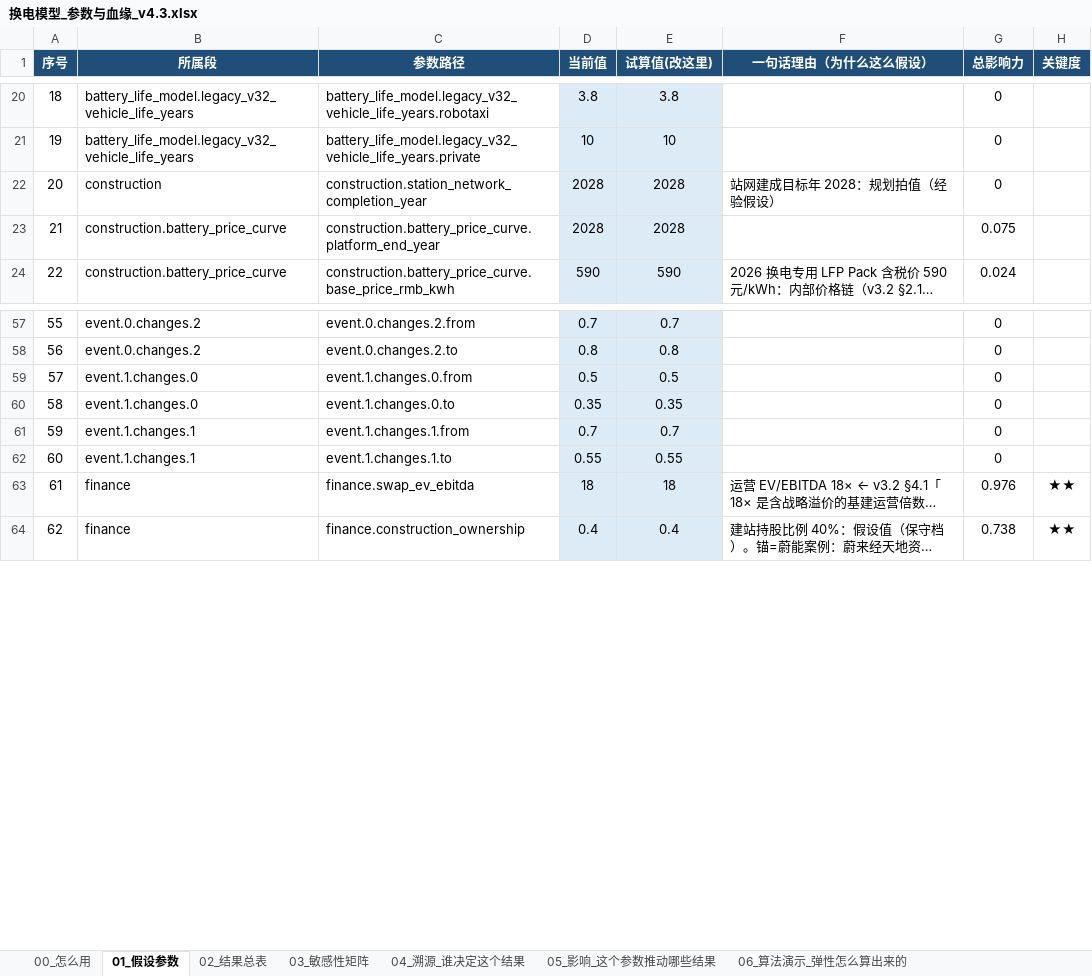
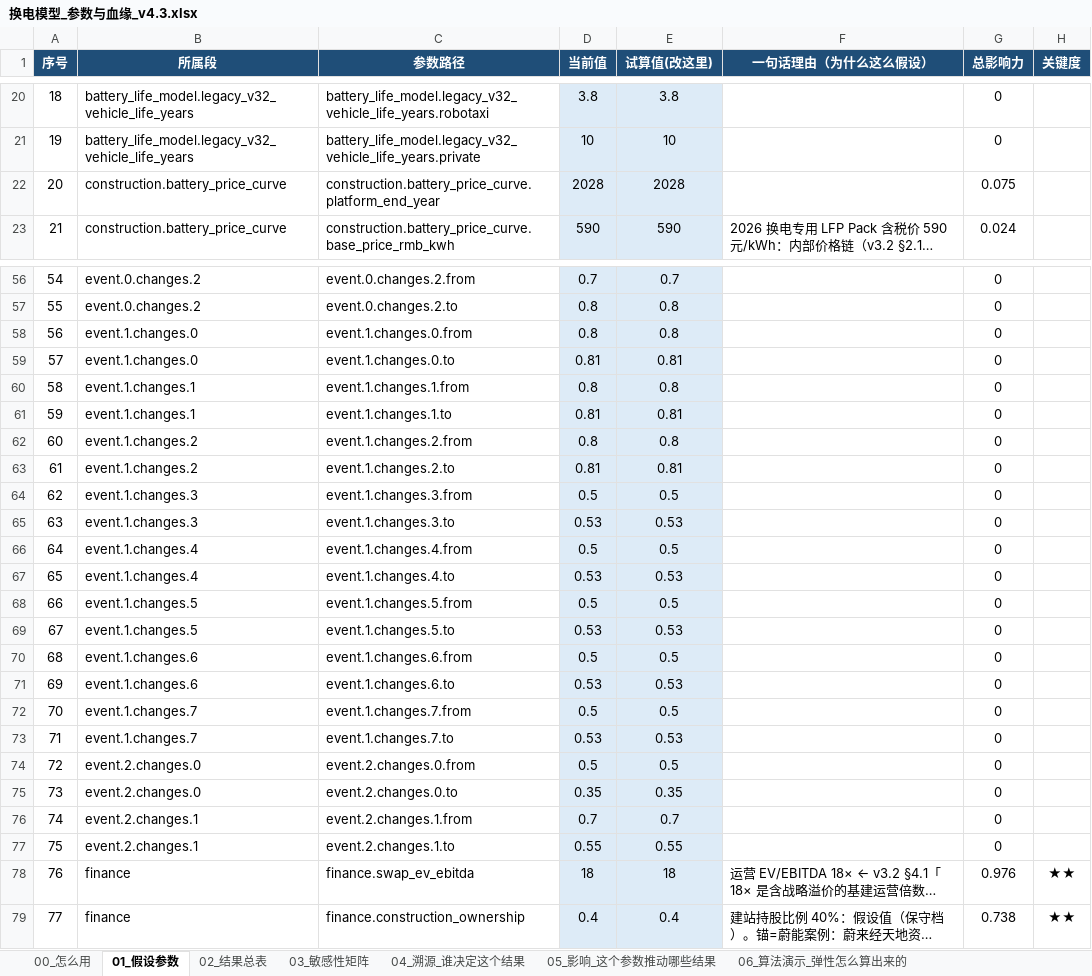
Before and after one commit to kedouzc/energy_ningde, an Excel workbook: 业务/换电/定量计算/换电战略决策模型_v4_3/outputs/换电模型_参数与血缘_v4.3.xlsx, sheet 01_假设参数, drawn as a sheet; only a part is shown, gaps mark what is left out; long unchanged cells end in …; values as stored, in another font and other column widths than the file's, no borders; removed rows and columns are numbered as before the commit, all else as after; the diff covers the shown part only; the diff names each change by its address in the sheet, - before the commit and + after, or states it on an @@ line.

Commit message:
换电战略模型v4.3: html大改前，event驱动优化、wacc重置

```diff
--- a/业务/换电/定量计算/换电战略决策模型_v4_3/outputs/换电模型_参数与血缘_v4.3.xlsx (sheet 01_假设参数)
+++ b/业务/换电/定量计算/换电战略决策模型_v4_3/outputs/换电模型_参数与血缘_v4.3.xlsx (sheet 01_假设参数)
-row 22: 20 | construction | construction.station_network_completion_year | 2028 | 2028 | 站网建成目标年 2028：规划拍值（经验假设） | 0
@@ column A (序号) renumbered from row 22 down @@
-D58 (当前值): 0.5
+D58 (当前值): 0.8
-E58 (试算值(改这里)): 0.5
+E58 (试算值(改这里)): 0.8
-D59 (当前值): 0.35
+D59 (当前值): 0.81
-E59 (试算值(改这里)): 0.35
+E59 (试算值(改这里)): 0.81
-D60 (当前值): 0.7
+D60 (当前值): 0.8
-E60 (试算值(改这里)): 0.7
+E60 (试算值(改这里)): 0.8
-D61 (当前值): 0.55
+D61 (当前值): 0.81
-E61 (试算值(改这里)): 0.55
+E61 (试算值(改这里)): 0.81
+row 62: 60 | event.1.changes.2 | event.1.changes.2.from | 0.8 | 0.8 |  | 0
+row 63: 61 | event.1.changes.2 | event.1.changes.2.to | 0.81 | 0.81 |  | 0
+row 64: 62 | event.1.changes.3 | event.1.changes.3.from | 0.5 | 0.5 |  | 0
+row 65: 63 | event.1.changes.3 | event.1.changes.3.to | 0.53 | 0.53 |  | 0
+row 66: 64 | event.1.changes.4 | event.1.changes.4.from | 0.5 | 0.5 |  | 0
+row 67: 65 | event.1.changes.4 | event.1.changes.4.to | 0.53 | 0.53 |  | 0
+row 68: 66 | event.1.changes.5 | event.1.changes.5.from | 0.5 | 0.5 |  | 0
+row 69: 67 | event.1.changes.5 | event.1.changes.5.to | 0.53 | 0.53 |  | 0
+row 70: 68 | event.1.changes.6 | event.1.changes.6.from | 0.5 | 0.5 |  | 0
+row 71: 69 | event.1.changes.6 | event.1.changes.6.to | 0.53 | 0.53 |  | 0
+row 72: 70 | event.1.changes.7 | event.1.changes.7.from | 0.5 | 0.5 |  | 0
+row 73: 71 | event.1.changes.7 | event.1.changes.7.to | 0.53 | 0.53 |  | 0
+row 74: 72 | event.2.changes.0 | event.2.changes.0.from | 0.5 | 0.5 |  | 0
+row 75: 73 | event.2.changes.0 | event.2.changes.0.to | 0.35 | 0.35 |  | 0
+row 76: 74 | event.2.changes.1 | event.2.changes.1.from | 0.7 | 0.7 |  | 0
+row 77: 75 | event.2.changes.1 | event.2.changes.1.to | 0.55 | 0.55 |  | 0
```
Also changed, not shown: 3 edited cells elsewhere in this sheet, sheet 03_敏感性矩阵, sheet 04_溯源_谁决定这个结果, sheet 05_影响_这个参数推动哪些结果, sheet 02_结果总表, sheet 00_怎么用, 业务/换电/定量计算/换电战略决策模型_v4_3/outputs/换电决策树_v4.3.xlsx, 33 other files.
